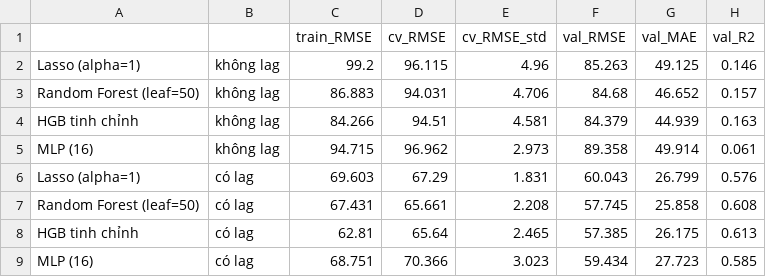
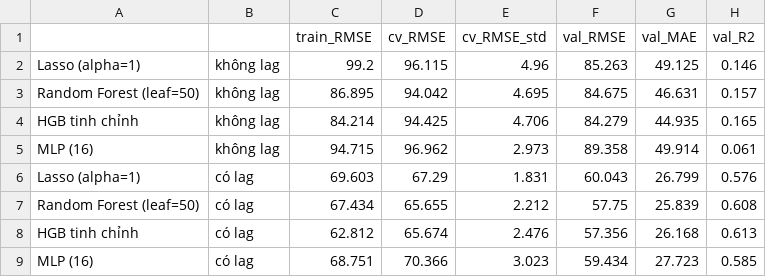
Before and after one commit to LeHung0676/Machine_learning_Group, a CSV file: DoAnCuoiKy/reports/tables/08_lag_comparison.csv, drawn as a sheet.

```diff
--- a/DoAnCuoiKy/reports/tables/08_lag_comparison.csv
+++ b/DoAnCuoiKy/reports/tables/08_lag_comparison.csv
@@ -2,8 +2,8 @@
 Lasso (alpha=1),không lag,99.2,96.115,4.96,85.263,49.125,0.146
-Random Forest (leaf=50),không lag,86.883,94.031,4.706,84.68,46.652,0.157
-HGB tinh chỉnh,không lag,84.266,94.51,4.581,84.379,44.939,0.163
+Random Forest (leaf=50),không lag,86.895,94.042,4.695,84.675,46.631,0.157
+HGB tinh chỉnh,không lag,84.214,94.425,4.706,84.279,44.935,0.165
 MLP (16),không lag,94.715,96.962,2.973,89.358,49.914,0.061
 Lasso (alpha=1),có lag,69.603,67.29,1.831,60.043,26.799,0.576
-Random Forest (leaf=50),có lag,67.431,65.661,2.208,57.745,25.858,0.608
-HGB tinh chỉnh,có lag,62.81,65.64,2.465,57.385,26.175,0.613
+Random Forest (leaf=50),có lag,67.434,65.655,2.212,57.75,25.839,0.608
+HGB tinh chỉnh,có lag,62.812,65.674,2.476,57.356,26.168,0.613
 MLP (16),có lag,68.751,70.366,3.023,59.434,27.723,0.585
```
Also changed, not shown: DoAnCuoiKy/reports/tables/07_model_comparison.csv, DoAnCuoiKy/reports/tables/08_ablation.csv, 16 other files.
